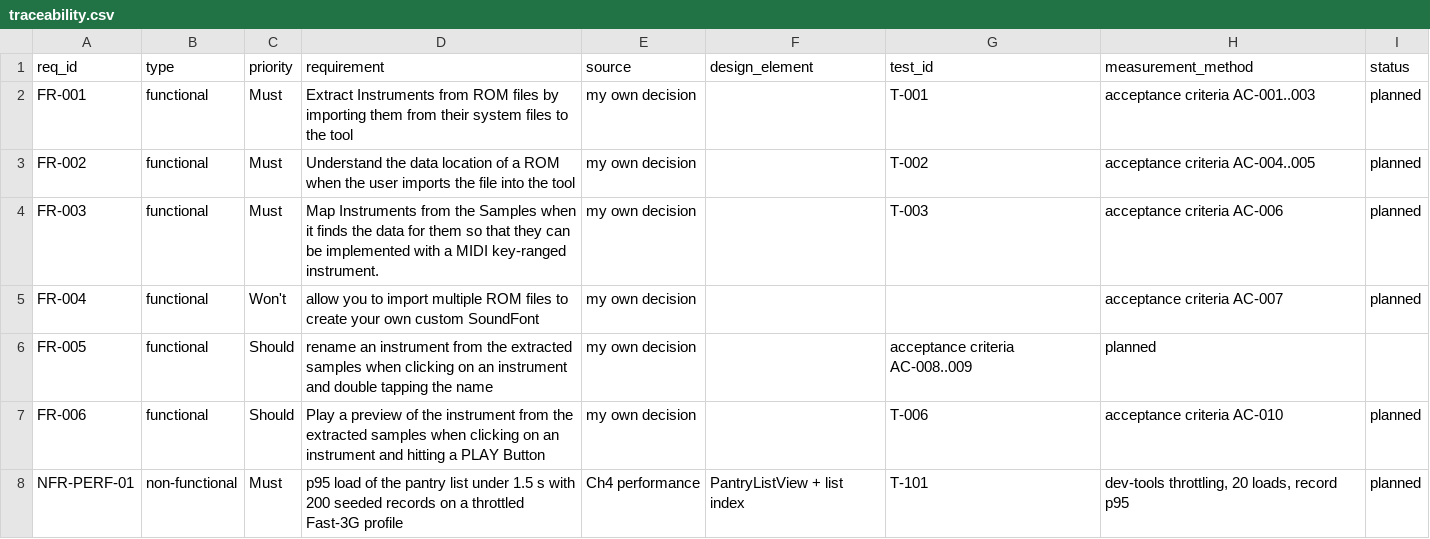
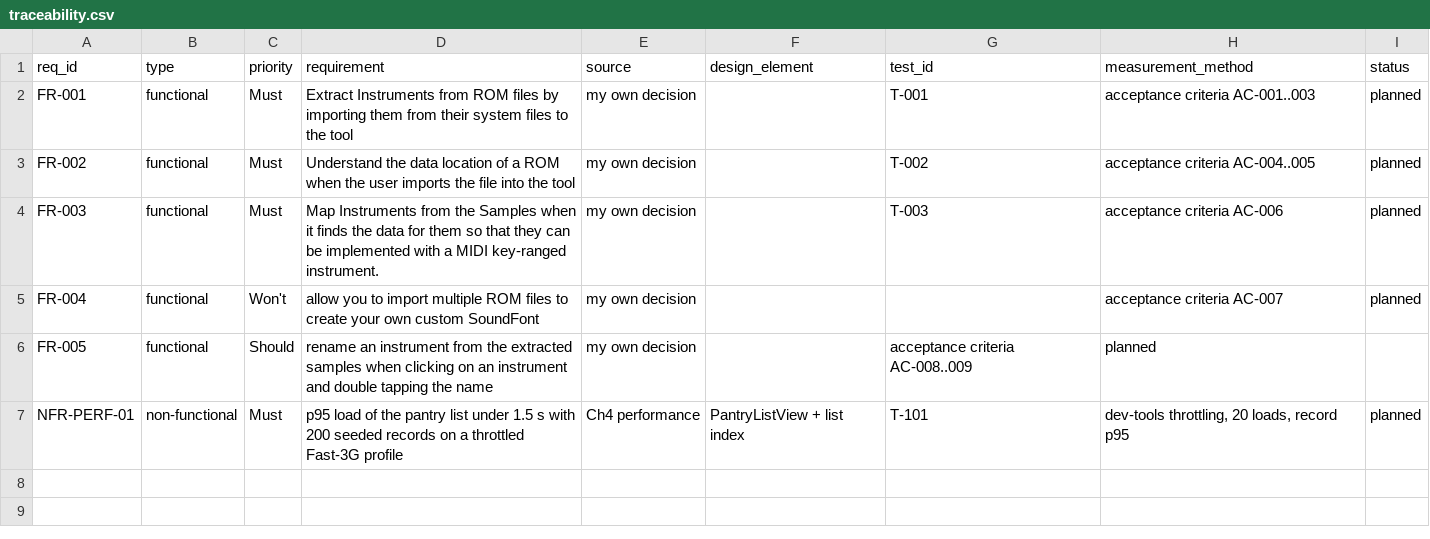
Before and after one commit to GreninjaBoy23D/Capstone-Respiretory, a CSV file: docs/traceability.csv, drawn as a sheet.

Commit message:
Update traceability.csv

```diff
--- a/docs/traceability.csv
+++ b/docs/traceability.csv
@@ -6,3 +6,2 @@ FR-004,functional,Won't,allow you to import multiple ROM files to create your ow
 FR-005,functional,Should,rename an instrument from the extracted samples when clicking on an instrument and double tapping the name , my own decision, ,acceptance criteria AC-008..009,planned
-FR-006,functional,Should,Play a preview of the instrument from the extracted samples when clicking on an instrument and hitting a PLAY Button , my own decision , ,T-006,acceptance criteria AC-010,planned
 NFR-PERF-01,non-functional,Must,p95 load of the pantry list under 1.5 s with 200 seeded records on a throttled Fast-3G profile,Ch4 performance,PantryListView + list index,T-101,"dev-tools throttling, 20 loads, record p95",planned
```
